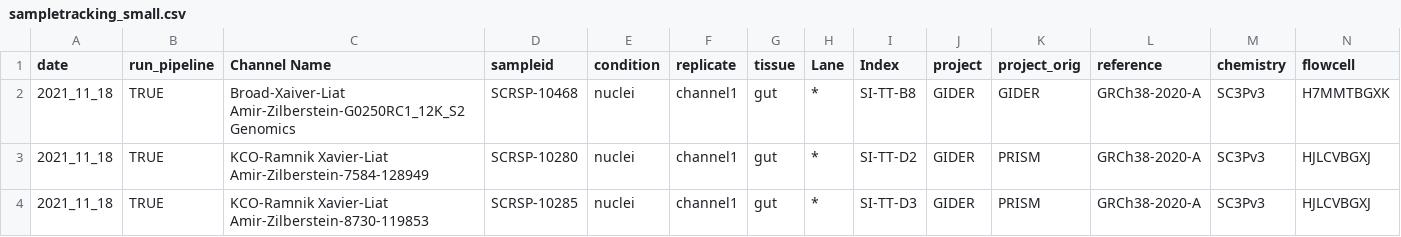
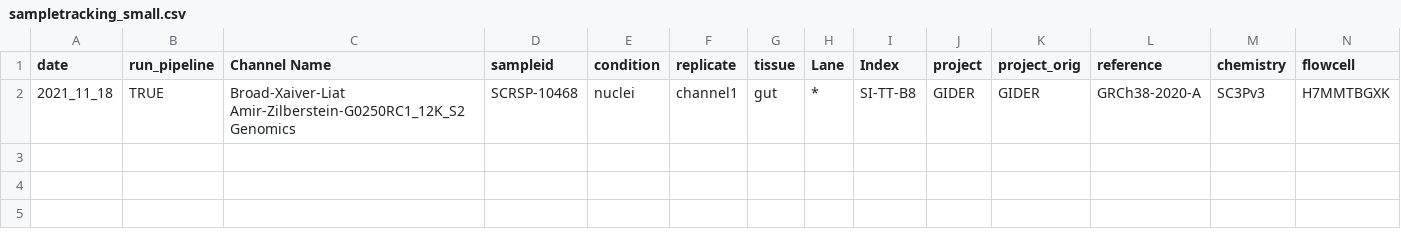
Before and after one commit to will-broad/scrnaseq_pipeline, a CSV file: data/sampletracking_small.csv, drawn as a sheet; only a part is shown; rows hold the shown columns only; the diff names each change by its address in the sheet, - before the commit and + after, or states it on an @@ line.

Commit message:
KCO-003 | automate pipeline

```diff
--- a/data/sampletracking_small.csv
+++ b/data/sampletracking_small.csv
-row 3: 2021_11_18 | TRUE | KCO-Ramnik Xavier-Liat Amir-Zilberstein-7584-128949 | SCRSP-10280 | nuclei | channel1 | gut | * | SI-TT-D2 | GIDER | PRISM | GRCh38-2020-A | SC3Pv3 | HJLCVBGXJ
-row 4: 2021_11_18 | TRUE | KCO-Ramnik Xavier-Liat Amir-Zilberstein-8730-119853 | SCRSP-10285 | nuclei | channel1 | gut | * | SI-TT-D3 | GIDER | PRISM | GRCh38-2020-A | SC3Pv3 | HJLCVBGXJ
```
Also changed, not shown: 2 other files.
